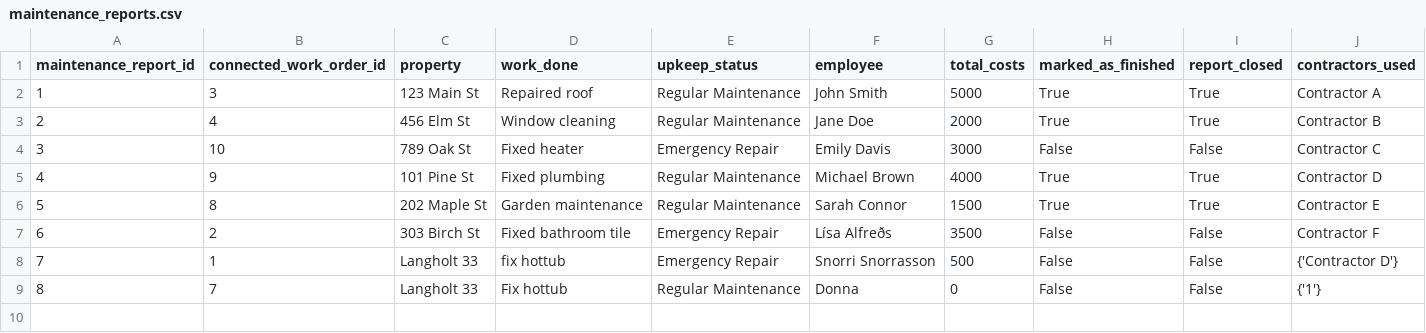
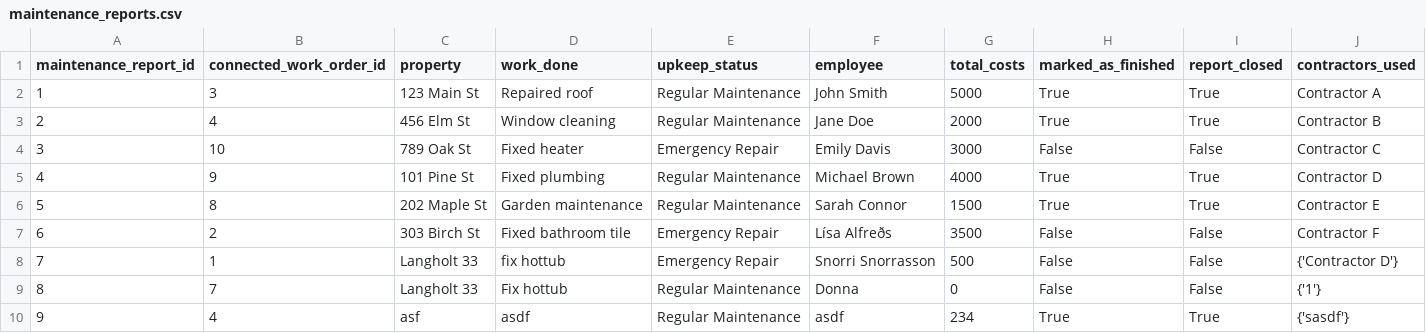
Before and after one commit to donnac94/verklegt3-HR24, a CSV file: Files/maintenance_reports.csv, drawn as a sheet; the diff names each change by its address in the sheet, - before the commit and + after, or states it on an @@ line.

Commit message:
Fix submit maintenance report

```diff
--- a/Files/maintenance_reports.csv
+++ b/Files/maintenance_reports.csv
+row 10: 9 | 4 | asf | asdf | Regular Maintenance | asdf | 234 | True | True | {'sasdf'}
```
Also changed, not shown: 1 other file.
